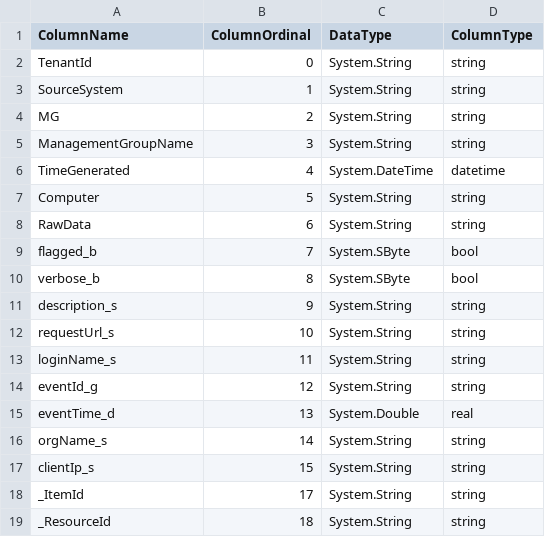
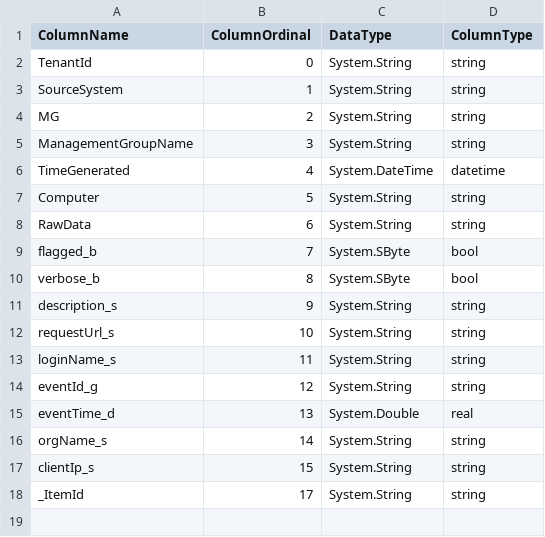
Before and after one commit to manishkumar1991/MonitorYourInfraHealth, a CSV file: Sample Data/ASIM/CarbonBlackAuditLogs_CL_Schema.csv, drawn as a sheet; the diff names each change by its address in the sheet, - before the commit and + after, or states it on an @@ line.

Commit message:
test

```diff
--- a/Sample Data/ASIM/CarbonBlackAuditLogs_CL_Schema.csv
+++ b/Sample Data/ASIM/CarbonBlackAuditLogs_CL_Schema.csv
-row 19: _ResourceId | 18 | System.String | string
```
